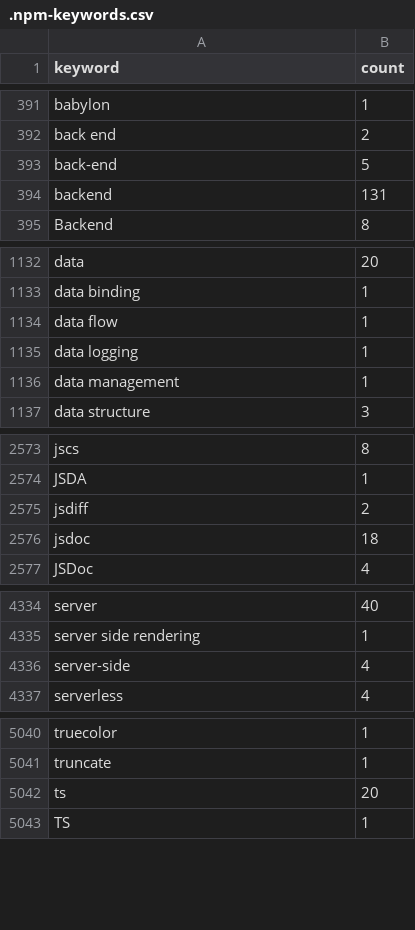
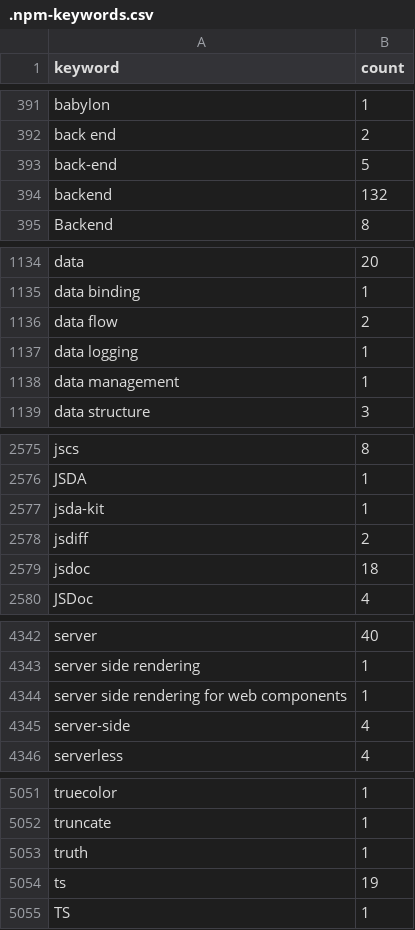
Before and after one commit to simonvanlierde/cspell-dicts, a CSV file: dictionaries/npm/src/npm/.npm-keywords.csv, drawn as a sheet; only a part is shown, gaps mark what is left out; the diff covers the shown part only.

```diff
--- a/dictionaries/npm/src/npm/.npm-keywords.csv
+++ b/dictionaries/npm/src/npm/.npm-keywords.csv
@@ -393,3 +393,3 @@ back end,2
 back-end,5
-backend,131
+backend,132
 Backend,8
@@ -1133,3 +1135,3 @@ data,20
 data binding,1
-data flow,1
+data flow,2
 data logging,1
@@ -2574,2 +2576,3 @@ jscs,8
 JSDA,1
+jsda-kit,1
 jsdiff,2
@@ -4335,2 +4343,3 @@ server,40
 server side rendering,1
+server side rendering for web components,1
 server-side,4
@@ -5041,3 +5052,4 @@ truecolor,1
 truncate,1
-ts,20
+truth,1
+ts,19
 TS,1
```
Also changed, not shown: 9 added rows and 10 edited cells elsewhere in this file, dictionaries/npm/src/npm/.npm-package-ref-counts.csv, 3 other files.
